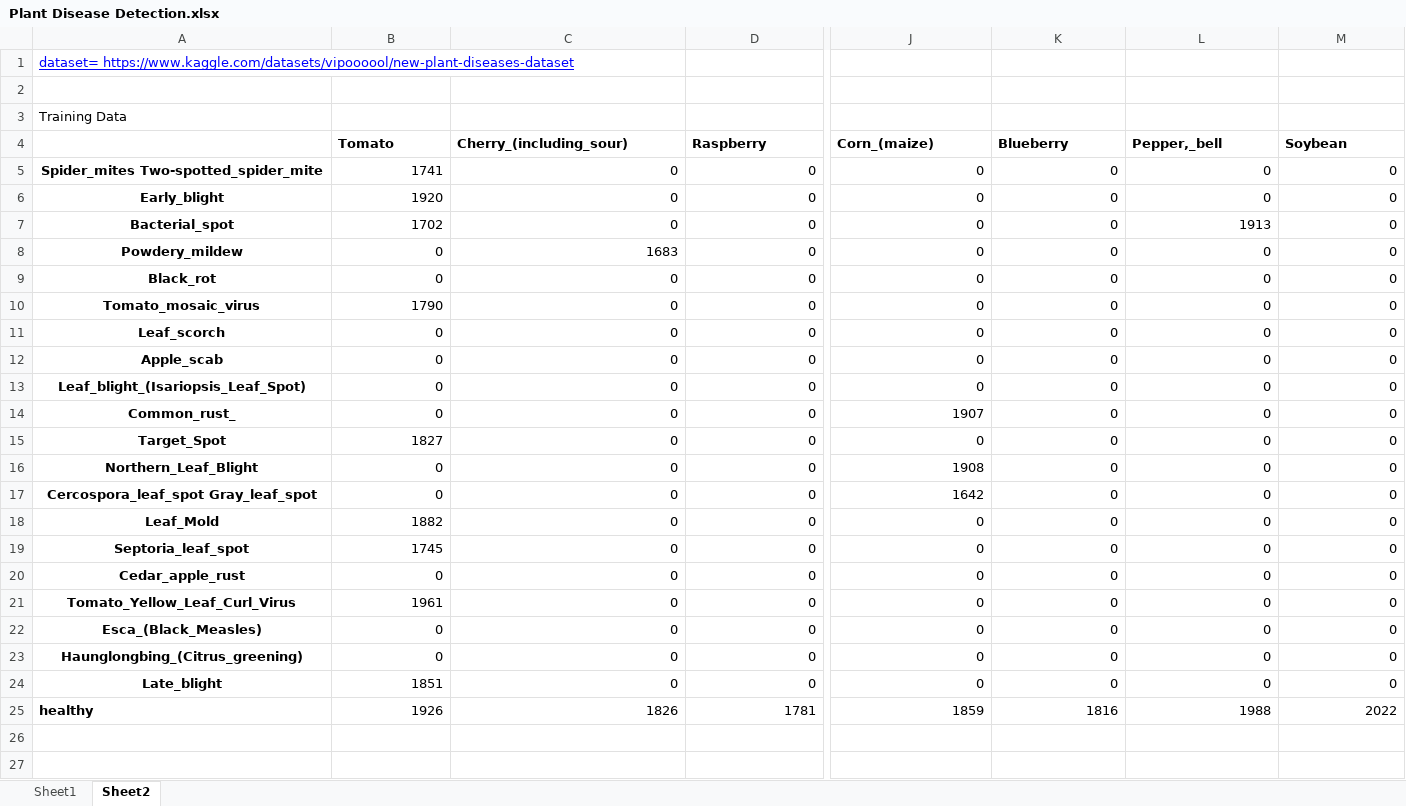
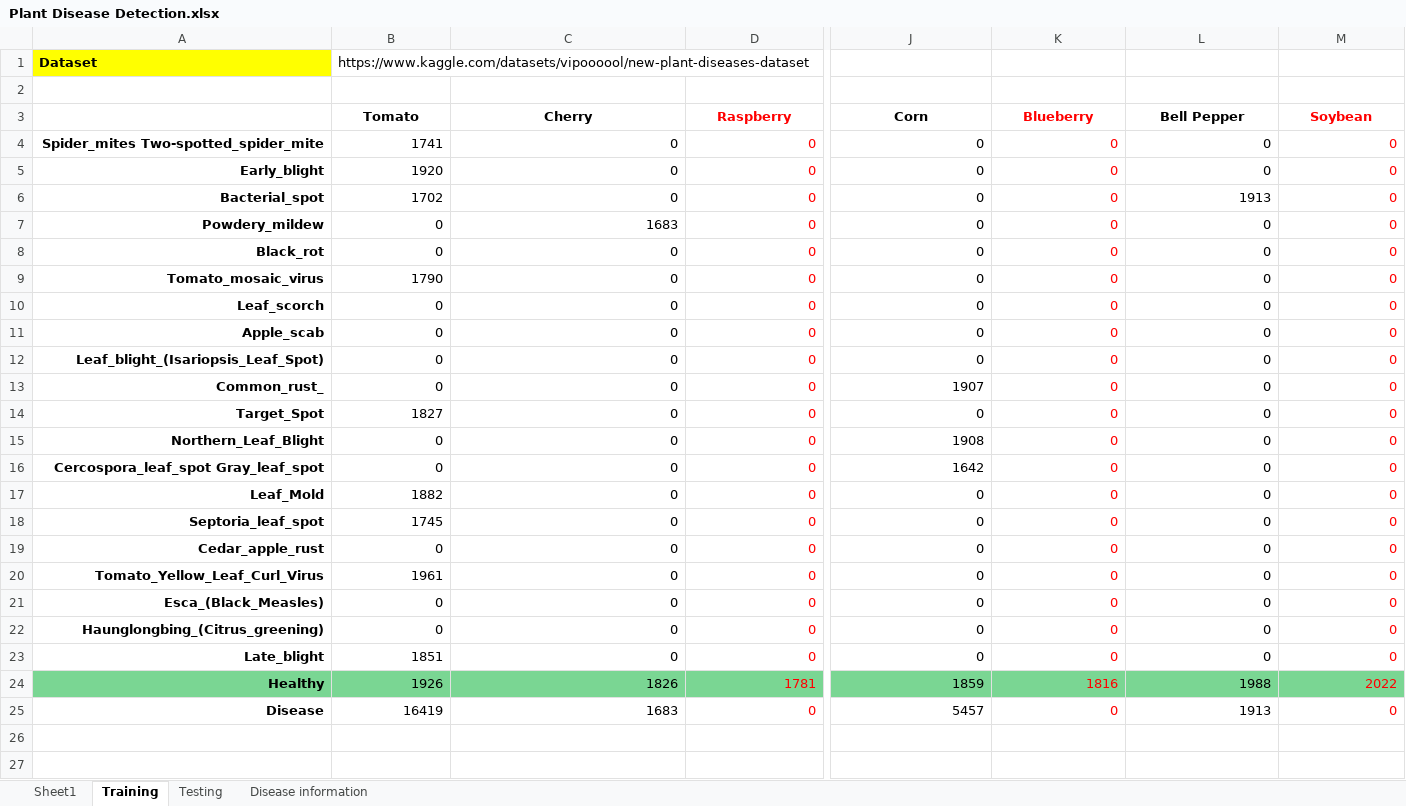
Before and after one commit to ishg-153/flora-wise, an Excel workbook: literature/Plant Disease Detection.xlsx, sheet Training, drawn as a sheet; only a part is shown, gaps mark what is left out; values as stored, in another font and other column widths than the file's, no borders; charts and pictures not drawn; removed rows and columns are numbered as before the commit, all else as after; rows hold the shown columns only; the diff covers the shown part only; the diff names each change by its address in the sheet, - before the commit and + after, or states it on an @@ line.

Commit message:
Revised excel with proper format

```diff
--- a/literature/Plant Disease Detection.xlsx (sheet Training)
+++ b/literature/Plant Disease Detection.xlsx (sheet Training)
-sheet tab: Sheet2
+sheet tab: Training
+sheet tab: Testing
+sheet tab: Disease information
-row 1: dataset= https://www.kaggle.com/datasets/vipoooool/new-plant-diseases-dataset
+row 1: Dataset | https://www.kaggle.com/datasets/vipoooool/new-plant-diseases-dataset
-row 3: Training Data
-B3:M3 alignment: left
+B3:M3 alignment: center
-C3: Cherry_(including_sour)
+C3: Cherry
-D3:D24 text colour: black
+D3:D24 text colour: #FF0000
-J3: Corn_(maize)
+J3: Corn
-K3:K24 text colour: black
+K3:K24 text colour: #FF0000
-L3: Pepper,_bell
+L3: Bell Pepper
-M3:M24 text colour: black
+M3:M24 text colour: #FF0000
-A4:A23 alignment: center
+A4:A23 alignment: right
-A24: healthy
+A24: Healthy
-A24:M24 fill: none
+A24:M24 fill: #7AD693
-A24 alignment: left
+A24 alignment: right
-row 25: (empty)
+row 25: Disease | 16419 | 1683 | 0 | 5457 | 0 | 1913 | 0
-row 27: (empty)
```
Also changed, not shown: 23 removed rows and cell formats elsewhere in this sheet, sheet Sheet1, charts or pictures.
